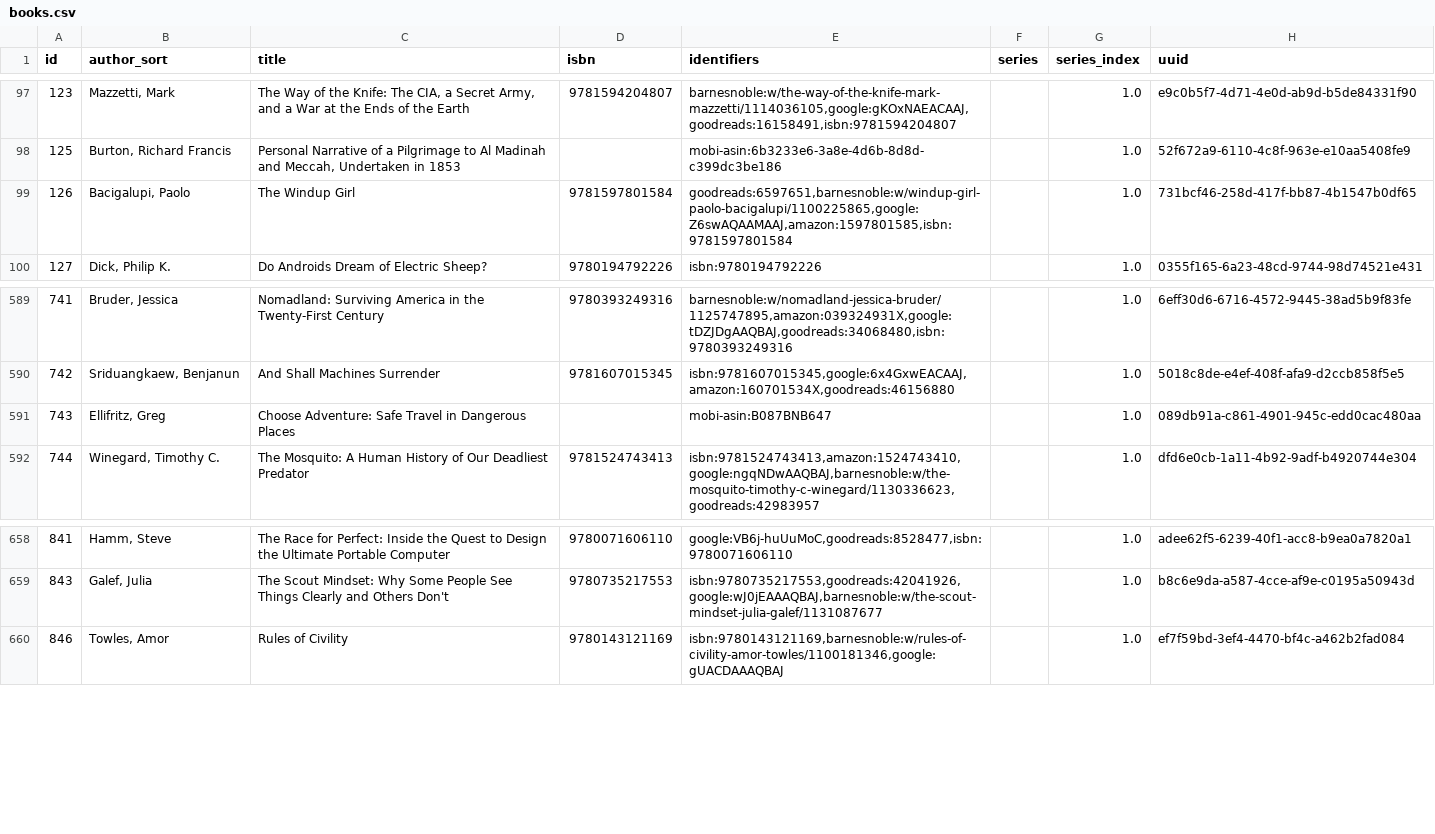
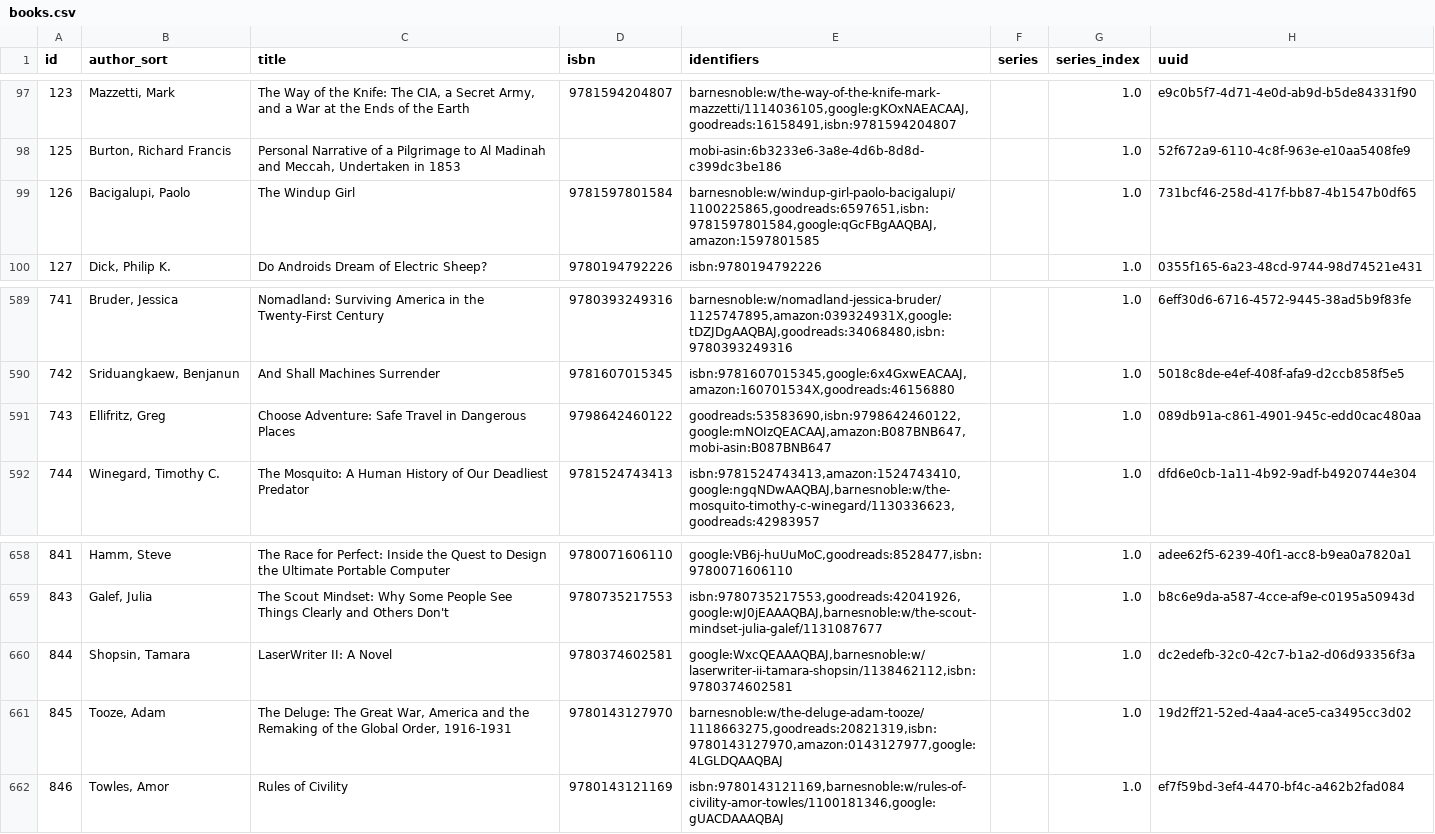
Before and after one commit to pigmonkey/pig-monkey.com, a CSV file: content/media/library/books.csv, drawn as a sheet; only a part is shown, gaps mark what is left out.

Commit message:
update books

```diff
--- a/content/media/library/books.csv
+++ b/content/media/library/books.csv
@@ -98,3 +98,3 @@ id,author_sort,title,isbn,identifiers,series,series_index,uuid
 "125","Burton, Richard Francis","Personal Narrative of a Pilgrimage to Al Madinah and Meccah, Undertaken in 1853","","mobi-asin:6b3233e6-3a8e-4d6b-8d8d-c399dc3be186","","1.0","52f672a9-6110-4c8f-963e-e10aa5408fe9"
-"126","Bacigalupi, Paolo","The Windup Girl","9781597801584","goodreads:6597651,barnesnoble:w/windup-girl-paolo-bacigalupi/1100225865,google:Z6swAQAAMAAJ,amazon:1597801585,isbn:9781597801584","","1.0","731bcf46-258d-417f-bb87-4b1547b0df65"
+"126","Bacigalupi, Paolo","The Windup Girl","9781597801584","barnesnoble:w/windup-girl-paolo-bacigalupi/1100225865,goodreads:6597651,isbn:9781597801584,google:qGcFBgAAQBAJ,amazon:1597801585","","1.0","731bcf46-258d-417f-bb87-4b1547b0df65"
 "127","Dick, Philip K.","Do Androids Dream of Electric Sheep?","9780194792226","isbn:9780194792226","","1.0","0355f165-6a23-48cd-9744-98d74521e431"
@@ -590,3 +590,3 @@ id,author_sort,title,isbn,identifiers,series,series_index,uuid
 "742","Sriduangkaew, Benjanun","And Shall Machines Surrender","9781607015345","isbn:9781607015345,google:6x4GxwEACAAJ,amazon:160701534X,goodreads:46156880","","1.0","5018c8de-e4ef-408f-afa9-d2ccb858f5e5"
-"743","Ellifritz, Greg","Choose Adventure: Safe Travel in Dangerous Places","","mobi-asin:B087BNB647","","1.0","089db91a-c861-4901-945c-edd0cac480aa"
+"743","Ellifritz, Greg","Choose Adventure: Safe Travel in Dangerous Places","9798642460122","goodreads:53583690,isbn:9798642460122,google:mNOIzQEACAAJ,amazon:B087BNB647,mobi-asin:B087BNB647","","1.0","089db91a-c861-4901-945c-edd0cac480aa"
 "744","Winegard, Timothy C.","The Mosquito: A Human History of Our Deadliest Predator","9781524743413","isbn:9781524743413,amazon:1524743410,google:ngqNDwAAQBAJ,barnesnoble:w/the-mosquito-timothy-c-winegard/1130336623,goodreads:42983957","","1.0","dfd6e0cb-1a11-4b92-9adf-b4920744e304"
@@ -659,2 +659,4 @@ id,author_sort,title,isbn,identifiers,series,series_index,uuid
 "843","Galef, Julia","The Scout Mindset: Why Some People See Things Clearly and Others Don't","9780735217553","isbn:9780735217553,goodreads:42041926,google:wJ0jEAAAQBAJ,barnesnoble:w/the-scout-mindset-julia-galef/1131087677","","1.0","b8c6e9da-a587-4cce-af9e-c0195a50943d"
+"844","Shopsin, Tamara","LaserWriter II: A Novel","9780374602581","google:WxcQEAAAQBAJ,barnesnoble:w/laserwriter-ii-tamara-shopsin/1138462112,isbn:9780374602581","","1.0","dc2edefb-32c0-42c7-b1a2-d06d93356f3a"
+"845","Tooze, Adam","The Deluge: The Great War, America and the Remaking of the Global Order, 1916-1931","9780143127970","barnesnoble:w/the-deluge-adam-tooze/1118663275,goodreads:20821319,isbn:9780143127970,amazon:0143127977,google:4LGLDQAAQBAJ","","1.0","19d2ff21-52ed-4aa4-ace5-ca3495cc3d02"
 "846","Towles, Amor","Rules of Civility","9780143121169","isbn:9780143121169,barnesnoble:w/rules-of-civility-amor-towles/1100181346,google:gUACDAAAQBAJ","","1.0","ef7f59bd-3ef4-4470-bf4c-a462b2fad084"
```
Also changed, not shown: 1 other file.
